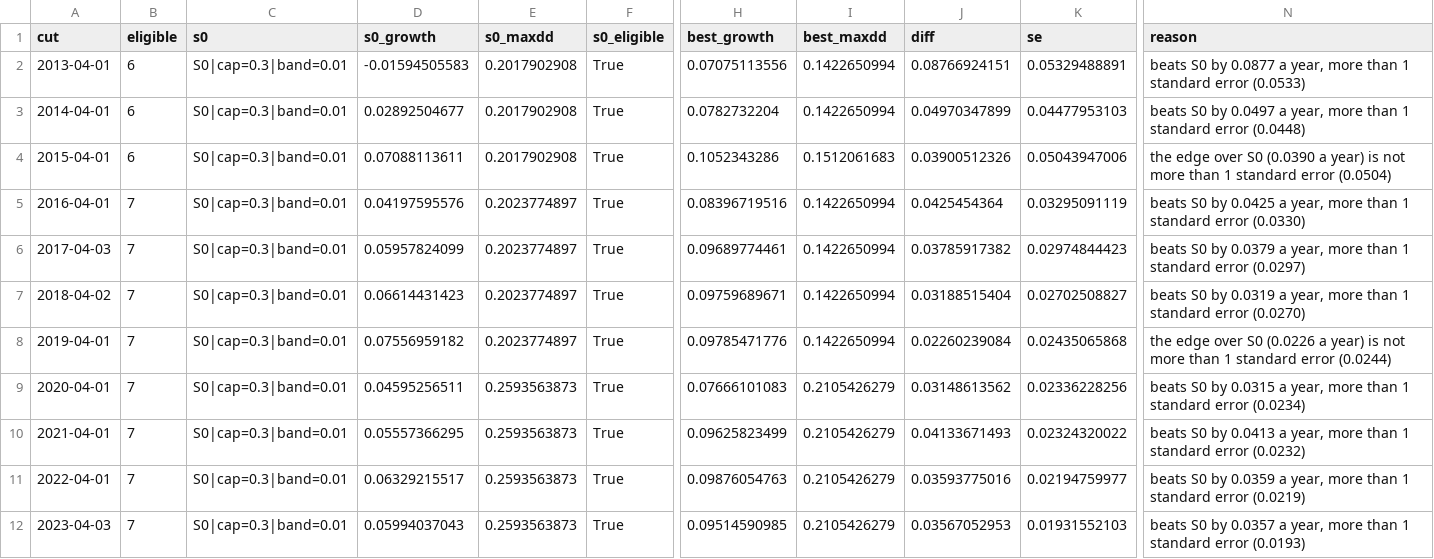
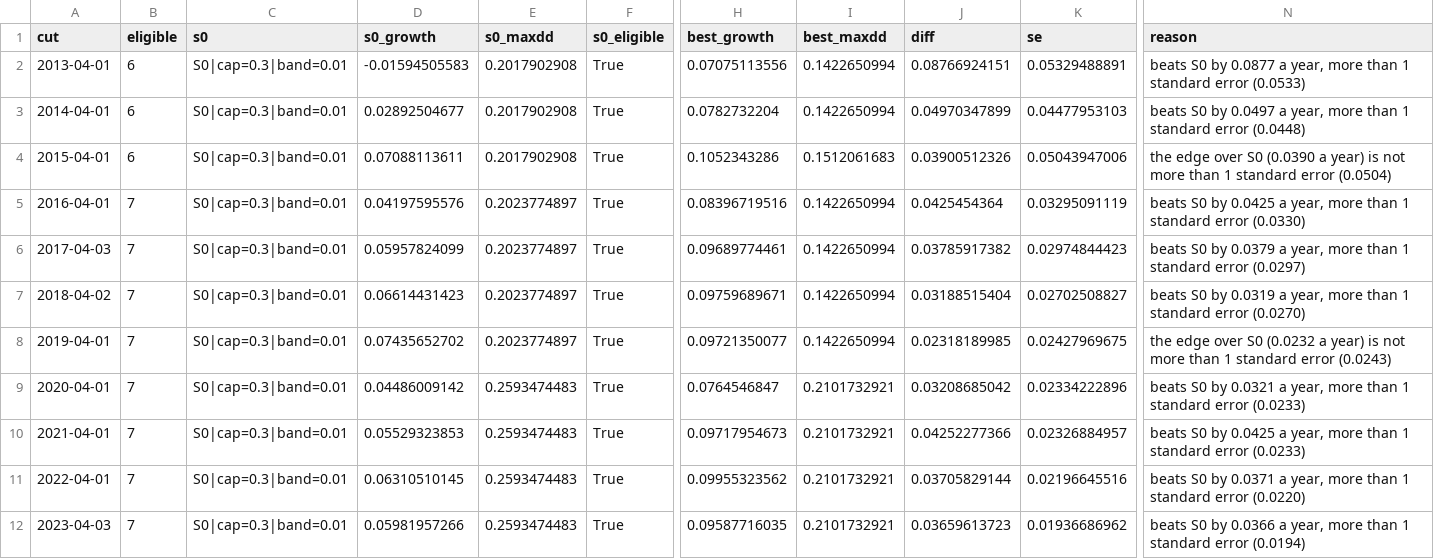
Before and after one commit to fbivinay/Intelligent_Investment, a CSV file: research/out/selection_Aggressive_ensembles_spec.csv, drawn as a sheet; only a part is shown, gaps mark what is left out; the diff names each change by its address in the sheet, - before the commit and + after, or states it on an @@ line.

```diff
--- a/research/out/selection_Aggressive_ensembles_spec.csv
+++ b/research/out/selection_Aggressive_ensembles_spec.csv
-D8 (s0_growth): 0.07556959182
+D8 (s0_growth): 0.07435652702
-H8 (best_growth): 0.09785471776
+H8 (best_growth): 0.09721350077
-J8 (diff): 0.02260239084
+J8 (diff): 0.02318189985
-K8 (se): 0.02435065868
+K8 (se): 0.02427969675
-N8 (reason): …over S0 (0.0226 a year) is not more than 1 standard error (0.0244)
+N8 (reason): …over S0 (0.0232 a year) is not more than 1 standard error (0.0243)
-D9 (s0_growth): 0.04595256511
+D9 (s0_growth): 0.04486009142
-E9:E12 (s0_maxdd): 0.2593563873
+E9:E12 (s0_maxdd): 0.2593474483
-H9 (best_growth): 0.07666101083
+H9 (best_growth): 0.0764546847
-I9:I12 (best_maxdd): 0.2105426279
+I9:I12 (best_maxdd): 0.2101732921
-J9 (diff): 0.03148613562
+J9 (diff): 0.03208685042
-K9 (se): 0.02336228256
+K9 (se): 0.02334222896
-N9 (reason): …S0 by 0.0315 a year, more than 1 standard error (0.0234)
+N9 (reason): …S0 by 0.0321 a year, more than 1 standard error (0.0233)
-D10 (s0_growth): 0.05557366295
+D10 (s0_growth): 0.05529323853
-H10 (best_growth): 0.09625823499
+H10 (best_growth): 0.09717954673
-J10 (diff): 0.04133671493
+J10 (diff): 0.04252277366
-K10 (se): 0.02324320022
+K10 (se): 0.02326884957
-N10 (reason): …S0 by 0.0413 a year, more than 1 standard error (0.0232)
+N10 (reason): …S0 by 0.0425 a year, more than 1 standard error (0.0233)
-D11 (s0_growth): 0.06329215517
+D11 (s0_growth): 0.06310510145
-H11 (best_growth): 0.09876054763
+H11 (best_growth): 0.09955323562
-J11 (diff): 0.03593775016
+J11 (diff): 0.03705829144
-K11 (se): 0.02194759977
+K11 (se): 0.02196645516
-N11 (reason): …S0 by 0.0359 a year, more than 1 standard error (0.0219)
+N11 (reason): …S0 by 0.0371 a year, more than 1 standard error (0.0220)
-D12 (s0_growth): 0.05994037043
+D12 (s0_growth): 0.05981957266
-H12 (best_growth): 0.09514590985
+H12 (best_growth): 0.09587716035
-J12 (diff): 0.03567052953
+J12 (diff): 0.03659613723
-K12 (se): 0.01931552103
+K12 (se): 0.01936686962
-N12 (reason): …S0 by 0.0357 a year, more than 1 standard error (0.0193)
+N12 (reason): …S0 by 0.0366 a year, more than 1 standard error (0.0194)
```
Also changed, not shown: research/out/selection_Aggressive_all-trials_spec.csv, research/out/selection_Aggressive_ensembles_deflated.csv, 13 other files.
